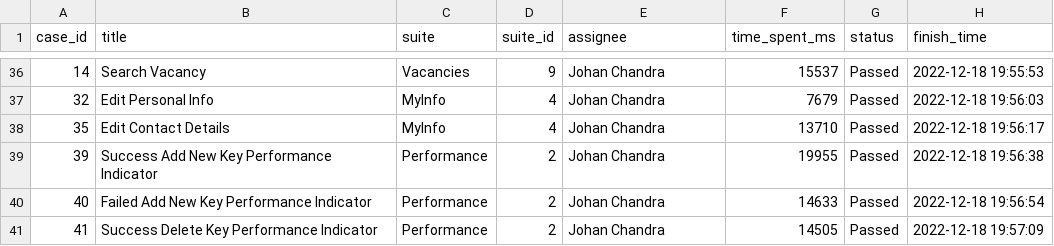
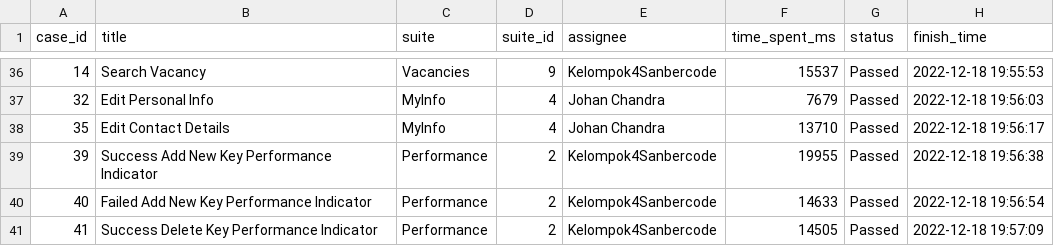
Before and after one commit to natashacallula/orangeHRM, a CSV file: test_run_report.csv, drawn as a sheet; only a part is shown, gaps mark what is left out; the diff covers the shown part only; the diff names each change by its address in the sheet, - before the commit and + after, or states it on an @@ line.

```diff
--- a/test_run_report.csv
+++ b/test_run_report.csv
-E36 (assignee): Johan Chandra
+E36 (assignee): Kelompok4Sanbercode
-E39:E41 (assignee): Johan Chandra
+E39:E41 (assignee): Kelompok4Sanbercode
```
Also changed, not shown: 27 edited cells elsewhere in this file.
